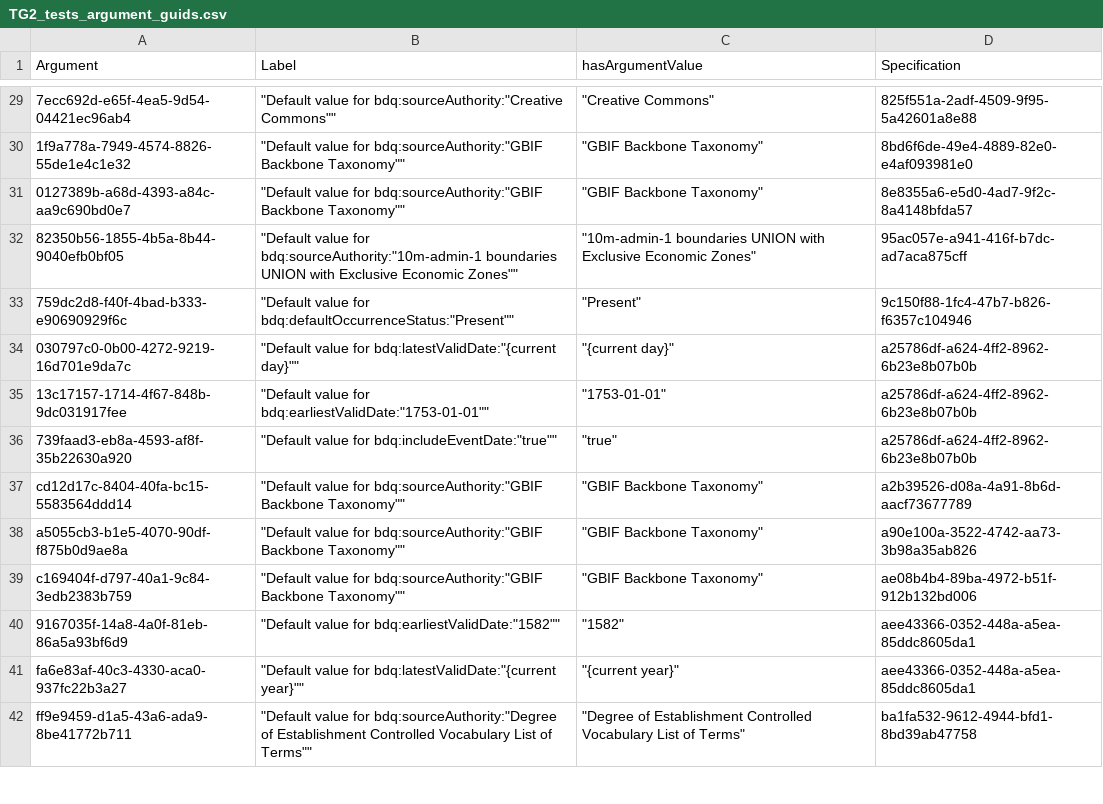
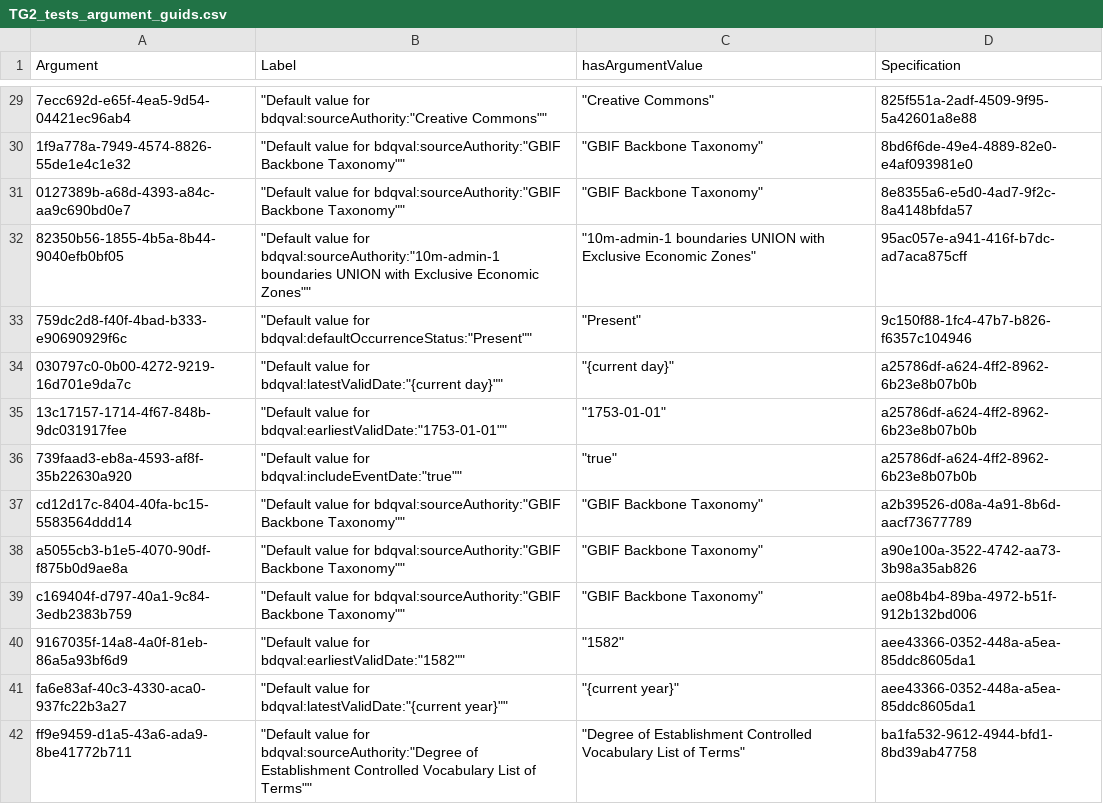
Before and after one commit to tdwg/bdq, a CSV file: tg2/core/TG2_tests_argument_guids.csv, drawn as a sheet; only a part is shown, gaps mark what is left out; the diff covers the shown part only.

```diff
--- a/tg2/core/TG2_tests_argument_guids.csv
+++ b/tg2/core/TG2_tests_argument_guids.csv
@@ -29,14 +29,14 @@
-"7ecc692d-e65f-4ea5-9d54-04421ec96ab4","""Default value for bdq:sourceAuthority:""Creative Commons""""","""Creative Commons""","825f551a-2adf-4509-9f95-5a42601a8e88"
-"1f9a778a-7949-4574-8826-55de1e4c1e32","""Default value for bdq:sourceAuthority:""GBIF Backbone Taxonomy""""","""GBIF Backbone Taxonomy""","8bd6f6de-49e4-4889-82e0-e4af093981e0"
-"0127389b-a68d-4393-a84c-aa9c690bd0e7","""Default value for bdq:sourceAuthority:""GBIF Backbone Taxonomy""""","""GBIF Backbone Taxonomy""","8e8355a6-e5d0-4ad7-9f2c-8a4148bfda57"
-"82350b56-1855-4b5a-8b44-9040efb0bf05","""Default value for bdq:sourceAuthority:""10m-admin-1 boundaries UNION with Exclusive Economic Zones""""","""10m-admin-1 boundaries UNION with Exclusive Economic Zones""","95ac057e-a941-416f-b7dc-ad7aca875cff"
-"759dc2d8-f40f-4bad-b333-e90690929f6c","""Default value for bdq:defaultOccurrenceStatus:""Present""""","""Present""","9c150f88-1fc4-47b7-b826-f6357c104946"
-"030797c0-0b00-4272-9219-16d701e9da7c","""Default value for bdq:latestValidDate:""{current day}""""","""{current day}""","a25786df-a624-4ff2-8962-6b23e8b07b0b"
-"13c17157-1714-4f67-848b-9dc031917fee","""Default value for bdq:earliestValidDate:""1753-01-01""""","""1753-01-01""","a25786df-a624-4ff2-8962-6b23e8b07b0b"
-"739faad3-eb8a-4593-af8f-35b22630a920","""Default value for bdq:includeEventDate:""true""""","""true""","a25786df-a624-4ff2-8962-6b23e8b07b0b"
-"cd12d17c-8404-40fa-bc15-5583564ddd14","""Default value for bdq:sourceAuthority:""GBIF Backbone Taxonomy""""","""GBIF Backbone Taxonomy""","a2b39526-d08a-4a91-8b6d-aacf73677789"
-"a5055cb3-b1e5-4070-90df-f875b0d9ae8a","""Default value for bdq:sourceAuthority:""GBIF Backbone Taxonomy""""","""GBIF Backbone Taxonomy""","a90e100a-3522-4742-aa73-3b98a35ab826"
-"c169404f-d797-40a1-9c84-3edb2383b759","""Default value for bdq:sourceAuthority:""GBIF Backbone Taxonomy""""","""GBIF Backbone Taxonomy""","ae08b4b4-89ba-4972-b51f-912b132bd006"
-"9167035f-14a8-4a0f-81eb-86a5a93bf6d9","""Default value for bdq:earliestValidDate:""1582""""","""1582""","aee43366-0352-448a-a5ea-85ddc8605da1"
-"fa6e83af-40c3-4330-aca0-937fc22b3a27","""Default value for bdq:latestValidDate:""{current year}""""","""{current year}""","aee43366-0352-448a-a5ea-85ddc8605da1"
-"ff9e9459-d1a5-43a6-ada9-8be41772b711","""Default value for bdq:sourceAuthority:""Degree of Establishment Controlled Vocabulary List of Terms""""","""Degree of Establishment Controlled Vocabulary List of Terms""","ba1fa532-9612-4944-bfd1-8bd39ab47758"
+"7ecc692d-e65f-4ea5-9d54-04421ec96ab4","""Default value for bdqval:sourceAuthority:""Creative Commons""""","""Creative Commons""","825f551a-2adf-4509-9f95-5a42601a8e88"
+"1f9a778a-7949-4574-8826-55de1e4c1e32","""Default value for bdqval:sourceAuthority:""GBIF Backbone Taxonomy""""","""GBIF Backbone Taxonomy""","8bd6f6de-49e4-4889-82e0-e4af093981e0"
+"0127389b-a68d-4393-a84c-aa9c690bd0e7","""Default value for bdqval:sourceAuthority:""GBIF Backbone Taxonomy""""","""GBIF Backbone Taxonomy""","8e8355a6-e5d0-4ad7-9f2c-8a4148bfda57"
+"82350b56-1855-4b5a-8b44-9040efb0bf05","""Default value for bdqval:sourceAuthority:""10m-admin-1 boundaries UNION with Exclusive Economic Zones""""","""10m-admin-1 boundaries UNION with Exclusive Economic Zones""","95ac057e-a941-416f-b7dc-ad7aca875cff"
+"759dc2d8-f40f-4bad-b333-e90690929f6c","""Default value for bdqval:defaultOccurrenceStatus:""Present""""","""Present""","9c150f88-1fc4-47b7-b826-f6357c104946"
+"030797c0-0b00-4272-9219-16d701e9da7c","""Default value for bdqval:latestValidDate:""{current day}""""","""{current day}""","a25786df-a624-4ff2-8962-6b23e8b07b0b"
+"13c17157-1714-4f67-848b-9dc031917fee","""Default value for bdqval:earliestValidDate:""1753-01-01""""","""1753-01-01""","a25786df-a624-4ff2-8962-6b23e8b07b0b"
+"739faad3-eb8a-4593-af8f-35b22630a920","""Default value for bdqval:includeEventDate:""true""""","""true""","a25786df-a624-4ff2-8962-6b23e8b07b0b"
+"cd12d17c-8404-40fa-bc15-5583564ddd14","""Default value for bdqval:sourceAuthority:""GBIF Backbone Taxonomy""""","""GBIF Backbone Taxonomy""","a2b39526-d08a-4a91-8b6d-aacf73677789"
+"a5055cb3-b1e5-4070-90df-f875b0d9ae8a","""Default value for bdqval:sourceAuthority:""GBIF Backbone Taxonomy""""","""GBIF Backbone Taxonomy""","a90e100a-3522-4742-aa73-3b98a35ab826"
+"c169404f-d797-40a1-9c84-3edb2383b759","""Default value for bdqval:sourceAuthority:""GBIF Backbone Taxonomy""""","""GBIF Backbone Taxonomy""","ae08b4b4-89ba-4972-b51f-912b132bd006"
+"9167035f-14a8-4a0f-81eb-86a5a93bf6d9","""Default value for bdqval:earliestValidDate:""1582""""","""1582""","aee43366-0352-448a-a5ea-85ddc8605da1"
+"fa6e83af-40c3-4330-aca0-937fc22b3a27","""Default value for bdqval:latestValidDate:""{current year}""""","""{current year}""","aee43366-0352-448a-a5ea-85ddc8605da1"
+"ff9e9459-d1a5-43a6-ada9-8be41772b711","""Default value for bdqval:sourceAuthority:""Degree of Establishment Controlled Vocabulary List of Terms""""","""Degree of Establishment Controlled Vocabulary List of Terms""","ba1fa532-9612-4944-bfd1-8bd39ab47758"
```
Also changed, not shown: 50 edited cells elsewhere in this file, tg2/_review/dist/bdqtest_multirecord_tests_current.csv, tg2/_review/dist/bdqtest_singlerecord_tests_current.csv, 15 other files.
